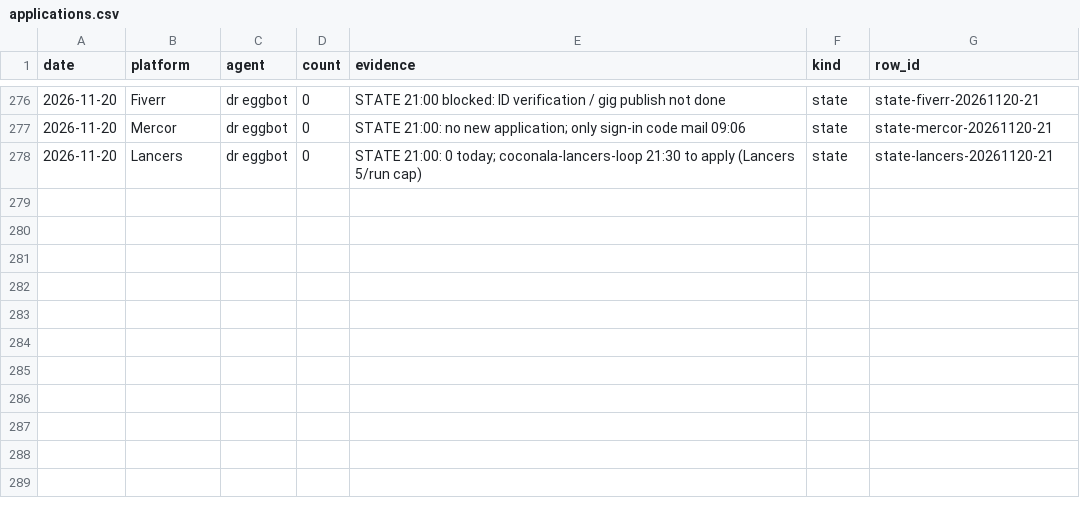
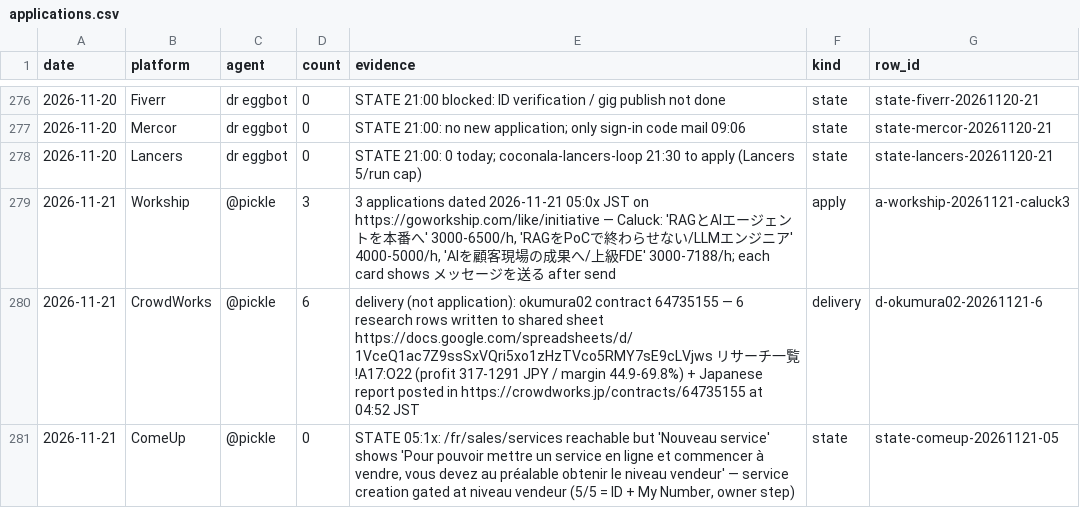
Before and after one commit to Daisuke134/anicca-ops-open, a CSV file: team/metrics/applications.csv, drawn as a sheet; only a part is shown, gaps mark what is left out.

Commit message:
sync: sanitized team/ snapshot 2026-11-21 06:27 JST

```diff
--- a/team/metrics/applications.csv
+++ b/team/metrics/applications.csv
@@ -278 +278,4 @@ date,platform,agent,count,evidence,kind,row_id
 2026-11-20,Lancers,dr eggbot,0,STATE 21:00: 0 today; coconala-lancers-loop 21:30 to apply (Lancers 5/run cap),state,state-lancers-20261120-21
+2026-11-21,Workship,@pickle,3,"3 applications dated 2026-11-21 05:0x JST on https://goworkship.com/like/initiative — Caluck: 'RAGとAIエージェントを本番へ' 3000-6500/h, 'RAGをPoCで終わらせない/LLMエンジニア' 4000-5000/h, 'AIを顧客現場の成果へ/上級FDE' 3000-7188/h; each card shows メッセージを送る after send",apply,a-workship-20261121-caluck3
+2026-11-21,CrowdWorks,@pickle,6,delivery (not application): okumura02 contract 64735155 — 6 research rows written to shared sheet https://docs.google.com/spreadsheets/d/1VceQ1ac7Z9ssSxVQri5xo1zHzTVco5RMY7sE9cLVjws リサーチ一覧!A17:O22 (profit 317-1291 JPY / margin 44.9-69.8%) + Japanese report posted in https://crowdworks.jp/contracts/64735155 at 04:52 JST,delivery,d-okumura02-20261121-6
+2026-11-21,ComeUp,@pickle,0,"STATE 05:1x: /fr/sales/services reachable but 'Nouveau service' shows 'Pour pouvoir mettre un service en ligne et commencer à vendre, vous devez au préalable obtenir le niveau vendeur' — service creation gated at niveau vendeur (5/5 = ID + My Number, owner step)",state,state-comeup-20261121-05
```
Also changed, not shown: 3 other files.
